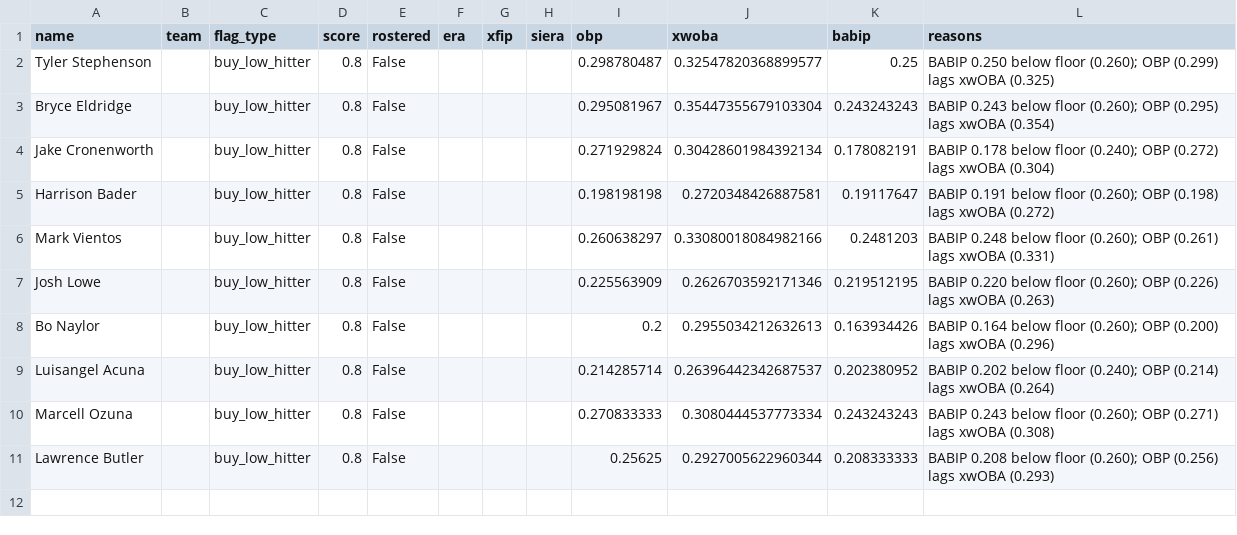
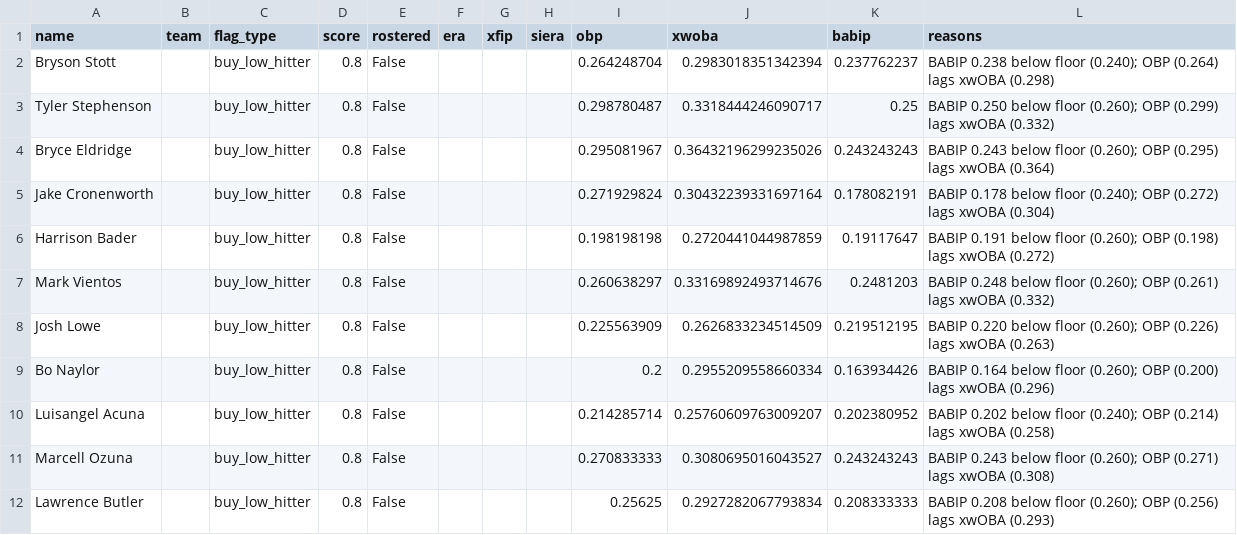
Before and after one commit to nickguarriello/pitch-slap, a CSV file: docs/data/waivers.csv, drawn as a sheet.

```diff
--- a/docs/data/waivers.csv
+++ b/docs/data/waivers.csv
@@ -1,11 +1,12 @@
 name,team,flag_type,score,rostered,era,xfip,siera,obp,xwoba,babip,reasons
-Tyler Stephenson,,buy_low_hitter,0.8,False,,,,0.298780487,0.32547820368899577,0.25,BABIP 0.250 below floor (0.260); OBP (0.299) lags xwOBA (0.325)
-Bryce Eldridge,,buy_low_hitter,0.8,False,,,,0.295081967,0.35447355679103304,0.243243243,BABIP 0.243 below floor (0.260); OBP (0.295) lags xwOBA (0.354)
-Jake Cronenworth,,buy_low_hitter,0.8,False,,,,0.271929824,0.30428601984392134,0.178082191,BABIP 0.178 below floor (0.240); OBP (0.272) lags xwOBA (0.304)
-Harrison Bader,,buy_low_hitter,0.8,False,,,,0.198198198,0.2720348426887581,0.19117647,BABIP 0.191 below floor (0.260); OBP (0.198) lags xwOBA (0.272)
-Mark Vientos,,buy_low_hitter,0.8,False,,,,0.260638297,0.33080018084982166,0.2481203,BABIP 0.248 below floor (0.260); OBP (0.261) lags xwOBA (0.331)
-Josh Lowe,,buy_low_hitter,0.8,False,,,,0.225563909,0.2626703592171346,0.219512195,BABIP 0.220 below floor (0.260); OBP (0.226) lags xwOBA (0.263)
-Bo Naylor,,buy_low_hitter,0.8,False,,,,0.2,0.2955034212632613,0.163934426,BABIP 0.164 below floor (0.260); OBP (0.200) lags xwOBA (0.296)
-Luisangel Acuna,,buy_low_hitter,0.8,False,,,,0.214285714,0.26396442342687537,0.202380952,BABIP 0.202 below floor (0.240); OBP (0.214) lags xwOBA (0.264)
-Marcell Ozuna,,buy_low_hitter,0.8,False,,,,0.270833333,0.3080444537773334,0.243243243,BABIP 0.243 below floor (0.260); OBP (0.271) lags xwOBA (0.308)
-Lawrence Butler,,buy_low_hitter,0.8,False,,,,0.25625,0.2927005622960344,0.208333333,BABIP 0.208 below floor (0.260); OBP (0.256) lags xwOBA (0.293)
+Bryson Stott,,buy_low_hitter,0.8,False,,,,0.264248704,0.2983018351342394,0.237762237,BABIP 0.238 below floor (0.240); OBP (0.264) lags xwOBA (0.298)
+Tyler Stephenson,,buy_low_hitter,0.8,False,,,,0.298780487,0.3318444246090717,0.25,BABIP 0.250 below floor (0.260); OBP (0.299) lags xwOBA (0.332)
+Bryce Eldridge,,buy_low_hitter,0.8,False,,,,0.295081967,0.36432196299235026,0.243243243,BABIP 0.243 below floor (0.260); OBP (0.295) lags xwOBA (0.364)
+Jake Cronenworth,,buy_low_hitter,0.8,False,,,,0.271929824,0.30432239331697164,0.178082191,BABIP 0.178 below floor (0.240); OBP (0.272) lags xwOBA (0.304)
+Harrison Bader,,buy_low_hitter,0.8,False,,,,0.198198198,0.2720441044987859,0.19117647,BABIP 0.191 below floor (0.260); OBP (0.198) lags xwOBA (0.272)
+Mark Vientos,,buy_low_hitter,0.8,False,,,,0.260638297,0.33169892493714676,0.2481203,BABIP 0.248 below floor (0.260); OBP (0.261) lags xwOBA (0.332)
+Josh Lowe,,buy_low_hitter,0.8,False,,,,0.225563909,0.2626833234514509,0.219512195,BABIP 0.220 below floor (0.260); OBP (0.226) lags xwOBA (0.263)
+Bo Naylor,,buy_low_hitter,0.8,False,,,,0.2,0.2955209558660334,0.163934426,BABIP 0.164 below floor (0.260); OBP (0.200) lags xwOBA (0.296)
+Luisangel Acuna,,buy_low_hitter,0.8,False,,,,0.214285714,0.25760609763009207,0.202380952,BABIP 0.202 below floor (0.240); OBP (0.214) lags xwOBA (0.258)
+Marcell Ozuna,,buy_low_hitter,0.8,False,,,,0.270833333,0.3080695016043527,0.243243243,BABIP 0.243 below floor (0.260); OBP (0.271) lags xwOBA (0.308)
+Lawrence Butler,,buy_low_hitter,0.8,False,,,,0.25625,0.2927282067793834,0.208333333,BABIP 0.208 below floor (0.260); OBP (0.256) lags xwOBA (0.293)
```
Also changed, not shown: docs/data/roster.csv, 3 other files.
